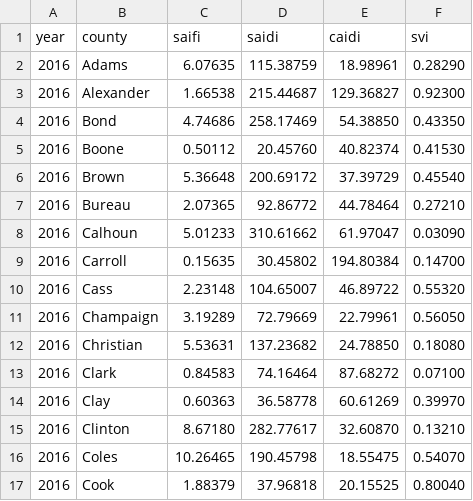
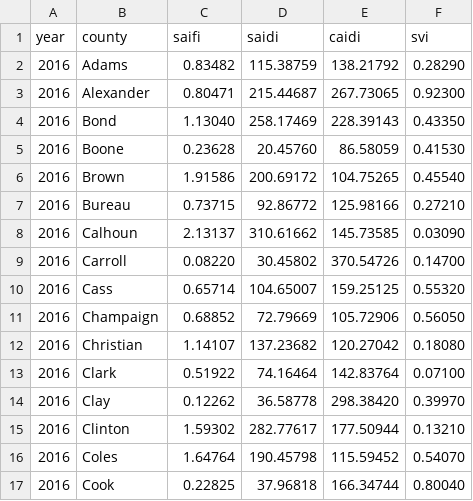
Before and after one commit to cwertz77/Summer2024-Outage-Analysis, a CSV file: outage_records/metrics_2016.csv, drawn as a sheet; only a part is shown; the diff covers the shown part only.

```diff
--- a/outage_records/metrics_2016.csv
+++ b/outage_records/metrics_2016.csv
@@ -1,17 +1,17 @@
 year,county,saifi,saidi,caidi,svi
-2016,Adams,6.07635,115.38759,18.98961,0.28290
-2016,Alexander,1.66538,215.44687,129.36827,0.92300
-2016,Bond,4.74686,258.17469,54.38850,0.43350
-2016,Boone,0.50112,20.45760,40.82374,0.41530
-2016,Brown,5.36648,200.69172,37.39729,0.45540
-2016,Bureau,2.07365,92.86772,44.78464,0.27210
-2016,Calhoun,5.01233,310.61662,61.97047,0.03090
-2016,Carroll,0.15635,30.45802,194.80384,0.14700
-2016,Cass,2.23148,104.65007,46.89722,0.55320
-2016,Champaign,3.19289,72.79669,22.79961,0.56050
-2016,Christian,5.53631,137.23682,24.78850,0.18080
-2016,Clark,0.84583,74.16464,87.68272,0.07100
-2016,Clay,0.60363,36.58778,60.61269,0.39970
-2016,Clinton,8.67180,282.77617,32.60870,0.13210
-2016,Coles,10.26465,190.45798,18.55475,0.54070
-2016,Cook,1.88379,37.96818,20.15525,0.80040
+2016,Adams,0.83482,115.38759,138.21792,0.28290
+2016,Alexander,0.80471,215.44687,267.73065,0.92300
+2016,Bond,1.13040,258.17469,228.39143,0.43350
+2016,Boone,0.23628,20.45760,86.58059,0.41530
+2016,Brown,1.91586,200.69172,104.75265,0.45540
+2016,Bureau,0.73715,92.86772,125.98166,0.27210
+2016,Calhoun,2.13137,310.61662,145.73585,0.03090
+2016,Carroll,0.08220,30.45802,370.54726,0.14700
+2016,Cass,0.65714,104.65007,159.25125,0.55320
+2016,Champaign,0.68852,72.79669,105.72906,0.56050
+2016,Christian,1.14107,137.23682,120.27042,0.18080
+2016,Clark,0.51922,74.16464,142.83764,0.07100
+2016,Clay,0.12262,36.58778,298.38420,0.39970
+2016,Clinton,1.59302,282.77617,177.50944,0.13210
+2016,Coles,1.64764,190.45798,115.59452,0.54070
+2016,Cook,0.22825,37.96818,166.34744,0.80040
```
Also changed, not shown: 168 edited cells elsewhere in this file, outage_records/metrics_2017.csv, outage_records/metrics_2018.csv, 10 other files.
